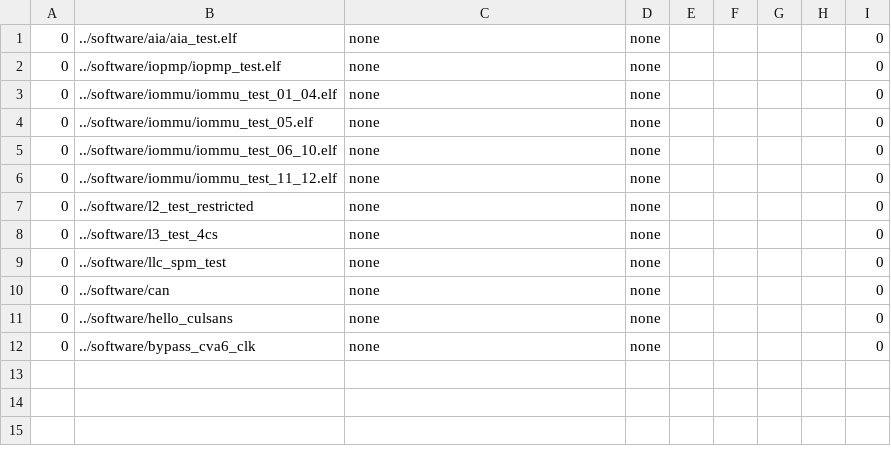
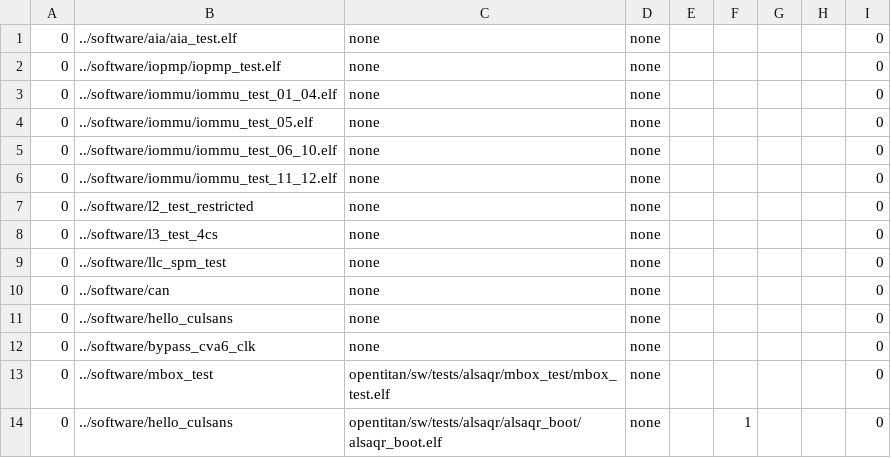
Before and after one commit to AlSaqr-platform/he-soc, a CSV file: hardware/regressions/regression.csv, drawn as a sheet; the diff names each change by its address in the sheet, - before the commit and + after, or states it on an @@ line.

```diff
--- a/hardware/regressions/regression.csv
+++ b/hardware/regressions/regression.csv
+row 13: 0 | ../software/mbox_test | opentitan/sw/tests/alsaqr/mbox_test/mbox_test.elf | none |  |  |  |  | 0
+row 14: 0 | ../software/hello_culsans | opentitan/sw/tests/alsaqr/alsaqr_boot/alsaqr_boot.elf | none |  | 1 |  |  | 0
```
Also changed, not shown: 3 other files.
